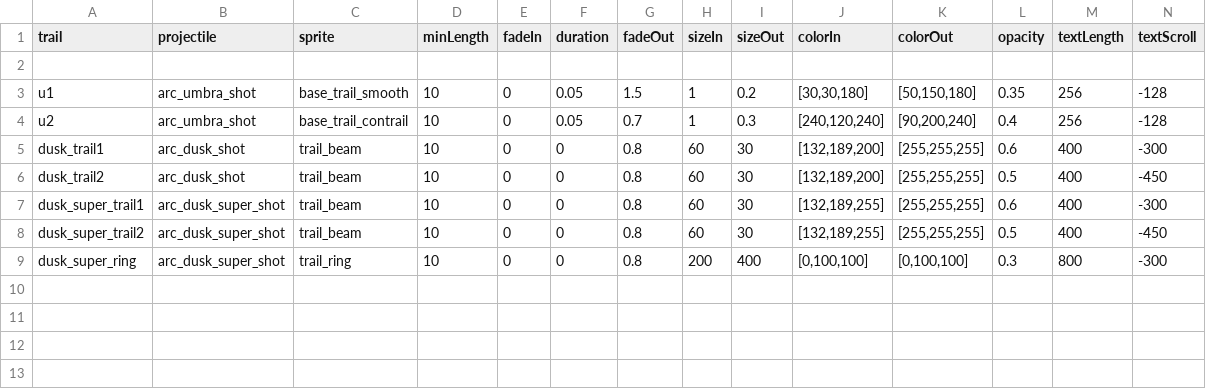
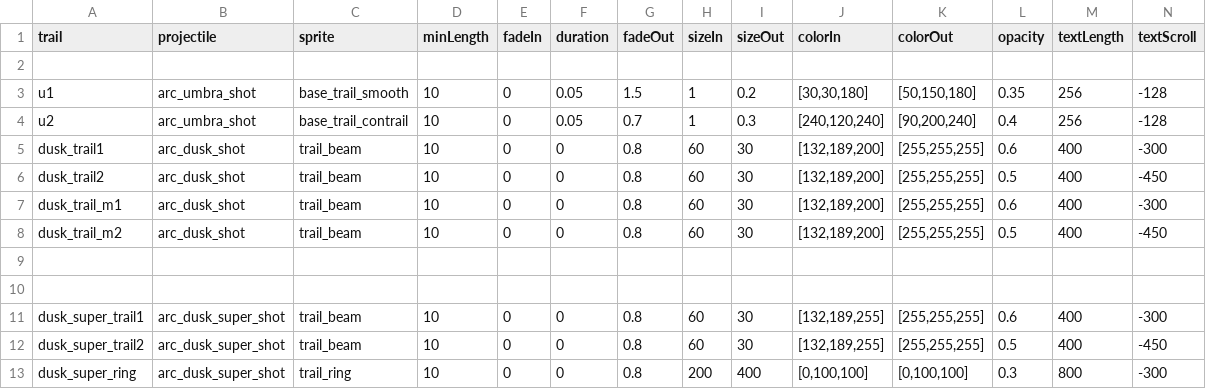
Before and after one commit to superyuuki/starsector-arc-mod, a CSV file: data/config/modFiles/magicTrail_data.csv, drawn as a sheet; only a part is shown; rows hold the shown columns only; the diff names each change by its address in the sheet, - before the commit and + after, or states it on an @@ line.

```diff
--- a/data/config/modFiles/magicTrail_data.csv
+++ b/data/config/modFiles/magicTrail_data.csv
+row 7: dusk_trail_m1 | arc_dusk_shot | trail_beam | 10 | 0 | 0 | 0.8 | 60 | 30 | [132,189,200] | [255,255,255] | 0.6 | 400 | -300
+row 8: dusk_trail_m2 | arc_dusk_shot | trail_beam | 10 | 0 | 0 | 0.8 | 60 | 30 | [132,189,200] | [255,255,255] | 0.5 | 400 | -450
+row 9: (empty)
+row 10: (empty)
```
Also changed, not shown: data/hullmods/hull_mods.csv, data/strings/descriptions.csv, 41 other files.
